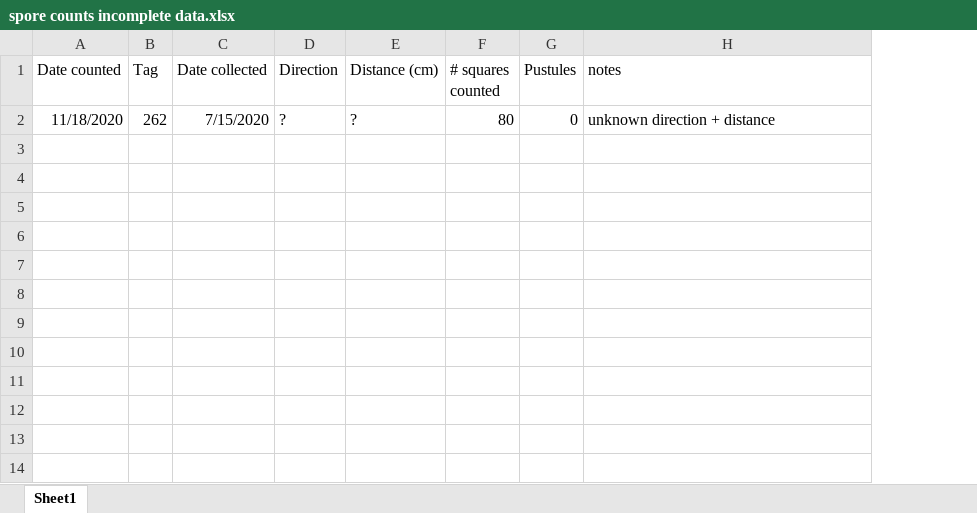
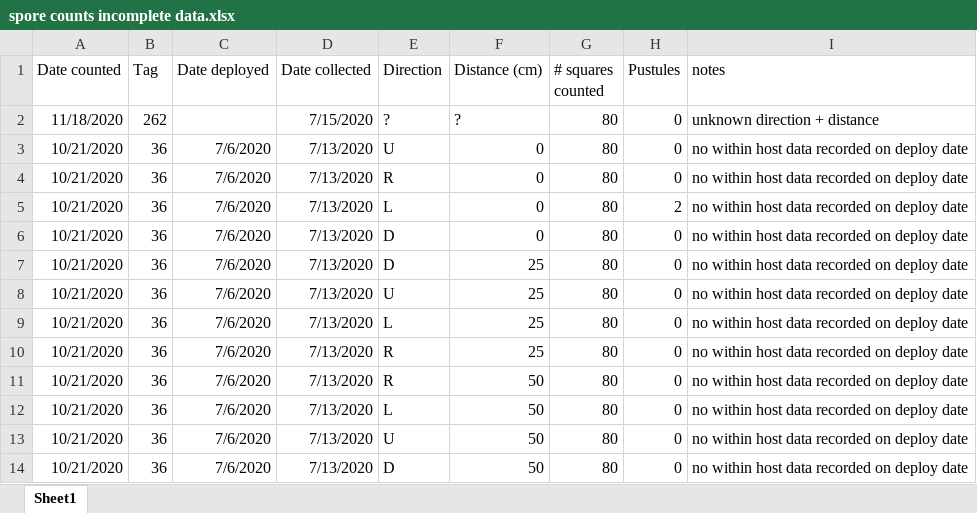
Before and after one commit to ianfmiller/flax.rust, an Excel workbook: data/spore counts incomplete data.xlsx, sheet Sheet1, drawn as a sheet; values as stored, in another font and other column widths than the file's, no borders; the diff names each change by its address in the sheet, - before the commit and + after, or states it on an @@ line.

Commit message:
adding data cut from main set due to missing obs

```diff
--- a/data/spore counts incomplete data.xlsx (sheet Sheet1)
+++ b/data/spore counts incomplete data.xlsx (sheet Sheet1)
+column C (Date deployed), empty
+row 3: 10/21/2020 | 36 | 7/6/2020 | 7/13/2020 | U | 0 | 80 | 0 | no within host data recorded on deploy date
+row 4: 10/21/2020 | 36 | 7/6/2020 | 7/13/2020 | R | 0 | 80 | 0 | no within host data recorded on deploy date
+row 5: 10/21/2020 | 36 | 7/6/2020 | 7/13/2020 | L | 0 | 80 | 2 | no within host data recorded on deploy date
+row 6: 10/21/2020 | 36 | 7/6/2020 | 7/13/2020 | D | 0 | 80 | 0 | no within host data recorded on deploy date
+row 7: 10/21/2020 | 36 | 7/6/2020 | 7/13/2020 | D | 25 | 80 | 0 | no within host data recorded on deploy date
+row 8: 10/21/2020 | 36 | 7/6/2020 | 7/13/2020 | U | 25 | 80 | 0 | no within host data recorded on deploy date
+row 9: 10/21/2020 | 36 | 7/6/2020 | 7/13/2020 | L | 25 | 80 | 0 | no within host data recorded on deploy date
+row 10: 10/21/2020 | 36 | 7/6/2020 | 7/13/2020 | R | 25 | 80 | 0 | no within host data recorded on deploy date
+row 11: 10/21/2020 | 36 | 7/6/2020 | 7/13/2020 | R | 50 | 80 | 0 | no within host data recorded on deploy date
+row 12: 10/21/2020 | 36 | 7/6/2020 | 7/13/2020 | L | 50 | 80 | 0 | no within host data recorded on deploy date
+row 13: 10/21/2020 | 36 | 7/6/2020 | 7/13/2020 | U | 50 | 80 | 0 | no within host data recorded on deploy date
+row 14: 10/21/2020 | 36 | 7/6/2020 | 7/13/2020 | D | 50 | 80 | 0 | no within host data recorded on deploy date
```
